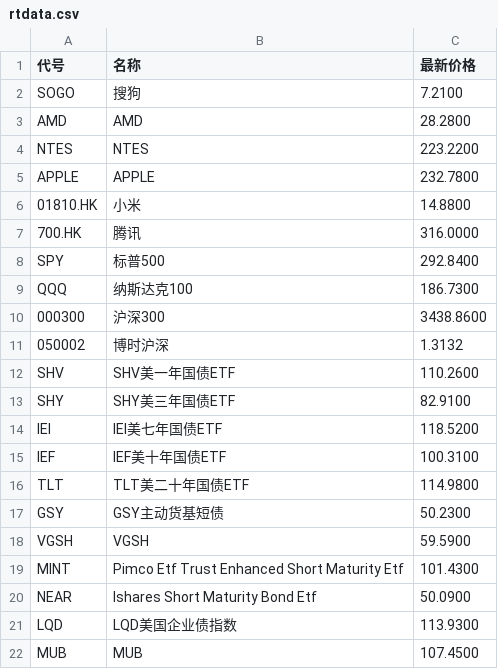
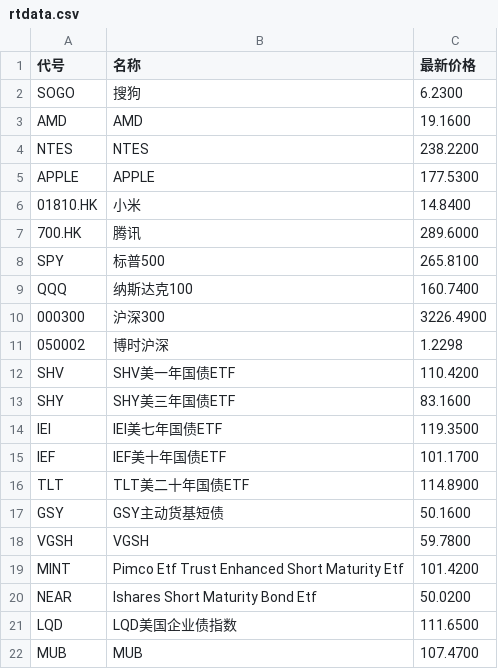
Before and after one commit to palanceli/finance-learning, a CSV file: rtdata.csv, drawn as a sheet.

Commit message:
commit changes

```diff
--- a/rtdata.csv
+++ b/rtdata.csv
@@ -1,22 +1,22 @@
 代号,名称,最新价格
-"SOGO","搜狗",7.2100
-"AMD","AMD",28.2800
-"NTES","NTES",223.2200
-"APPLE","APPLE",232.7800
-"01810.HK","小米",14.8800
-"700.HK","腾讯",316.0000
-"SPY","标普500",292.8400
-"QQQ","纳斯达克100",186.7300
-"000300","沪深300",3438.8600
-"050002","博时沪深",1.3132
-"SHV","SHV美一年国债ETF",110.2600
-"SHY","SHY美三年国债ETF",82.9100
-"IEI","IEI美七年国债ETF",118.5200
-"IEF","IEF美十年国债ETF",100.3100
-"TLT","TLT美二十年国债ETF",114.9800
-"GSY","GSY主动货基短债",50.2300
-"VGSH","VGSH",59.5900
-"MINT","Pimco Etf Trust Enhanced Short Maturity Etf",101.4300
-"NEAR","Ishares Short Maturity Bond Etf",50.0900
-"LQD","LQD美国企业债指数",113.9300
-"MUB","MUB",107.4500
+"SOGO","搜狗",6.2300
+"AMD","AMD",19.1600
+"NTES","NTES",238.2200
+"APPLE","APPLE",177.5300
+"01810.HK","小米",14.8400
+"700.HK","腾讯",289.6000
+"SPY","标普500",265.8100
+"QQQ","纳斯达克100",160.7400
+"000300","沪深300",3226.4900
+"050002","博时沪深",1.2298
+"SHV","SHV美一年国债ETF",110.4200
+"SHY","SHY美三年国债ETF",83.1600
+"IEI","IEI美七年国债ETF",119.3500
+"IEF","IEF美十年国债ETF",101.1700
+"TLT","TLT美二十年国债ETF",114.8900
+"GSY","GSY主动货基短债",50.1600
+"VGSH","VGSH",59.7800
+"MINT","Pimco Etf Trust Enhanced Short Maturity Etf",101.4200
+"NEAR","Ishares Short Maturity Bond Etf",50.0200
+"LQD","LQD美国企业债指数",111.6500
+"MUB","MUB",107.4700
```
